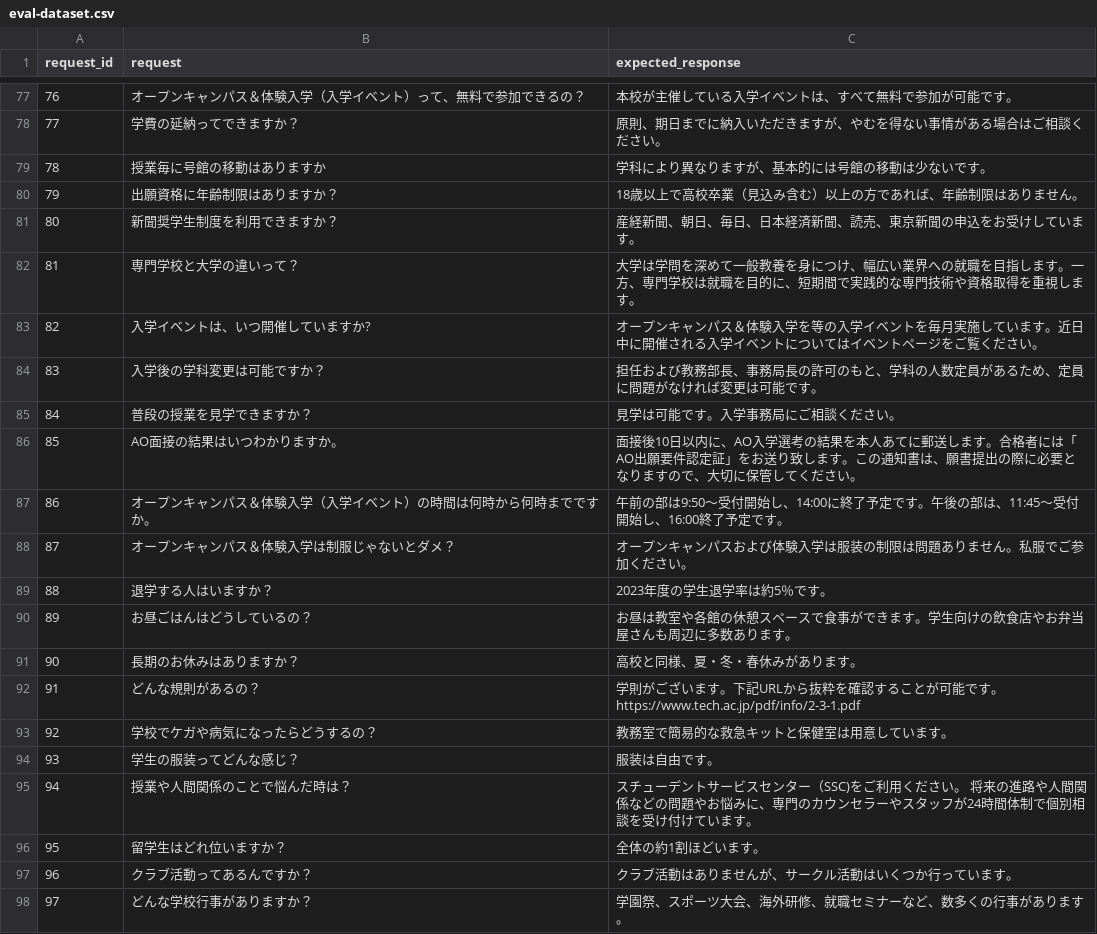
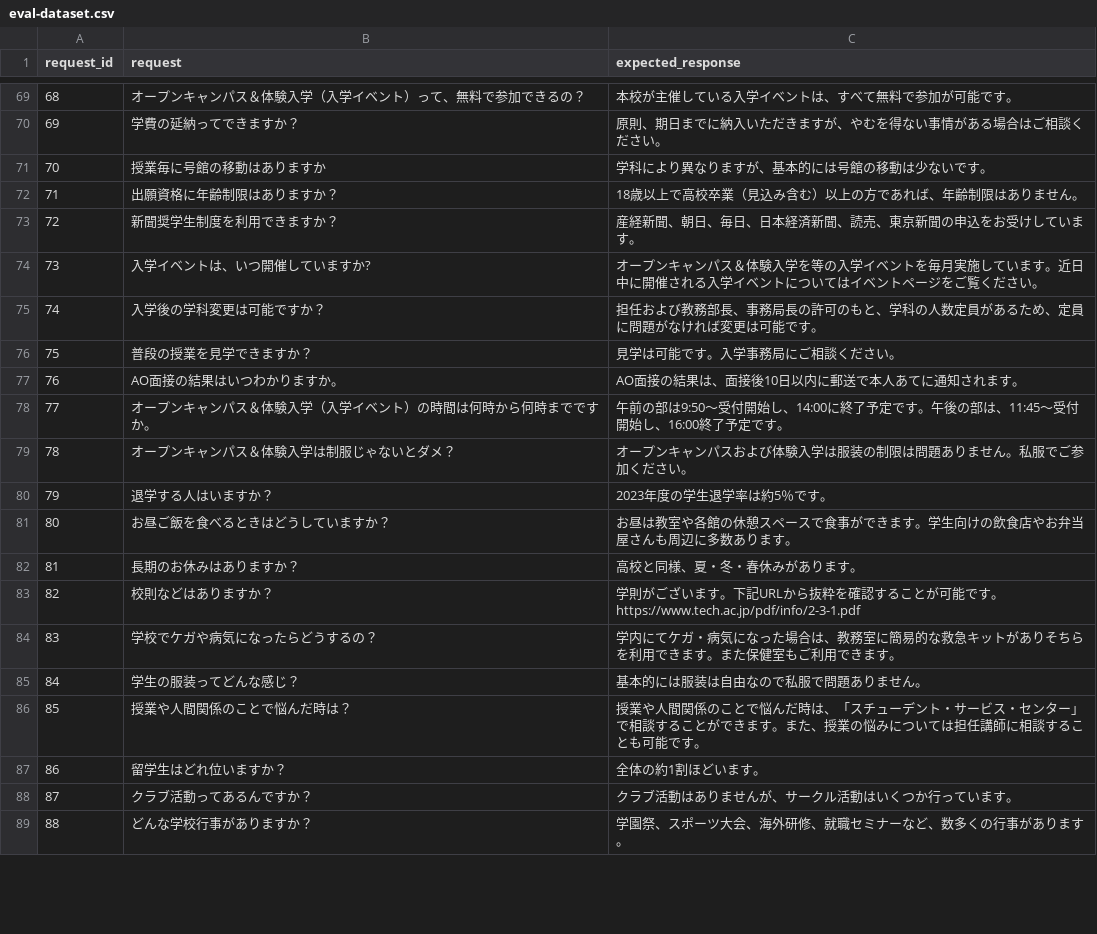
Before and after one commit to korryu3/rach, a CSV file: eval-dataset.csv, drawn as a sheet; only a part is shown, gaps mark what is left out; removed rows and columns are numbered as before the commit, all else as after; the diff covers the shown part only; the diff names each change by its address in the sheet, - before the commit and + after, or states it on an @@ line.

Commit message:
chore: 評価セットを新しいのにする

```diff
--- a/eval-dataset.csv
+++ b/eval-dataset.csv
@@ column A (request_id) renumbered between rows 22 and 94 @@
-row 82: 81 | 専門学校と大学の違いって？ | 大学は学問を深めて一般教養を身につけ、幅広い業界への就職を目指します。一方、専門学校は就職を目的に、短期間で実践的な専門技術や資格取得を重視します。
-C77 (expected_response): 面接後10日以内に、AO入学選考の結果を本人あてに郵送します。合格者には「AO出願要件認定証」をお送り致します。この通知書は、願書提出の際に必要となりますので、大切に保管してください。
+C77 (expected_response): AO面接の結果は、面接後10日以内に郵送で本人あてに通知されます。
-B81 (request): お昼ごはんはどうしているの？
+B81 (request): お昼ご飯を食べるときはどうしていますか？
-B83 (request): どんな規則があるの？
+B83 (request): 校則などはありますか？
-C84 (expected_response): 教務室で簡易的な救急キットと保健室は用意しています。
+C84 (expected_response): 学内にてケガ・病気になった場合は、教務室に簡易的な救急キットがありそちらを利用できます。また保健室もご利用できます。
-C85 (expected_response): 服装は自由です。
+C85 (expected_response): 基本的には服装は自由なので私服で問題ありません。
-C86 (expected_response): スチューデントサービスセンター（SSC)をご利用ください。 将来の進路や人間関係などの問題やお悩みに、専門のカウンセラーやスタッフが24時間体制で個別相談を受け付けています。
+C86 (expected_response): 授業や人間関係のことで悩んだ時は、「スチューデント・サービス・センター」で相談することができます。また、授業の悩みについては担任講師に相談することも可能です。
```
Also changed, not shown: 3 added rows, 29 removed rows and 29 edited cells elsewhere in this file.
